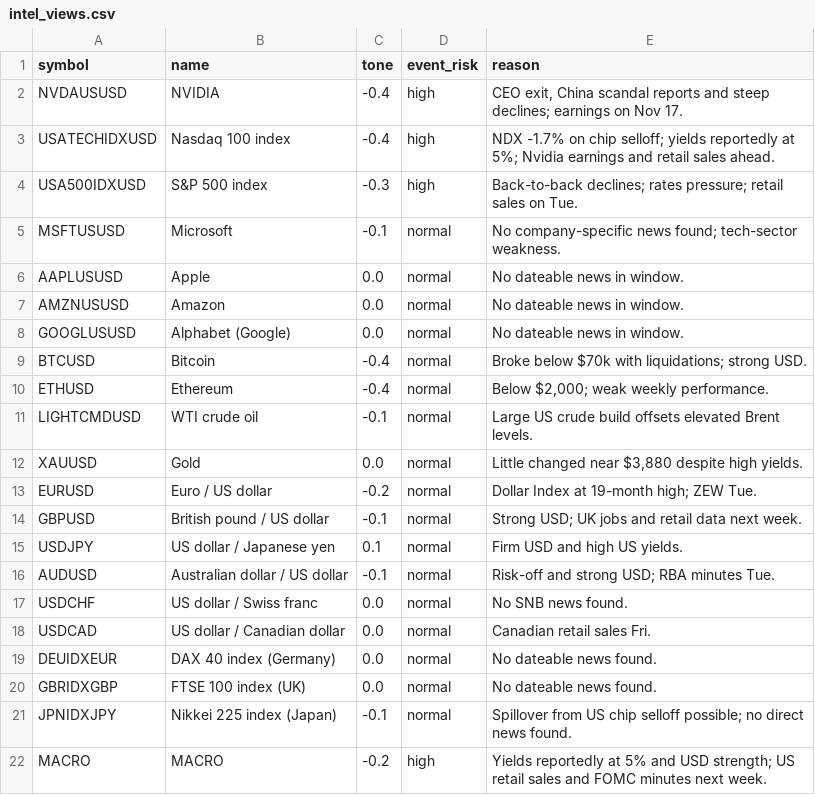
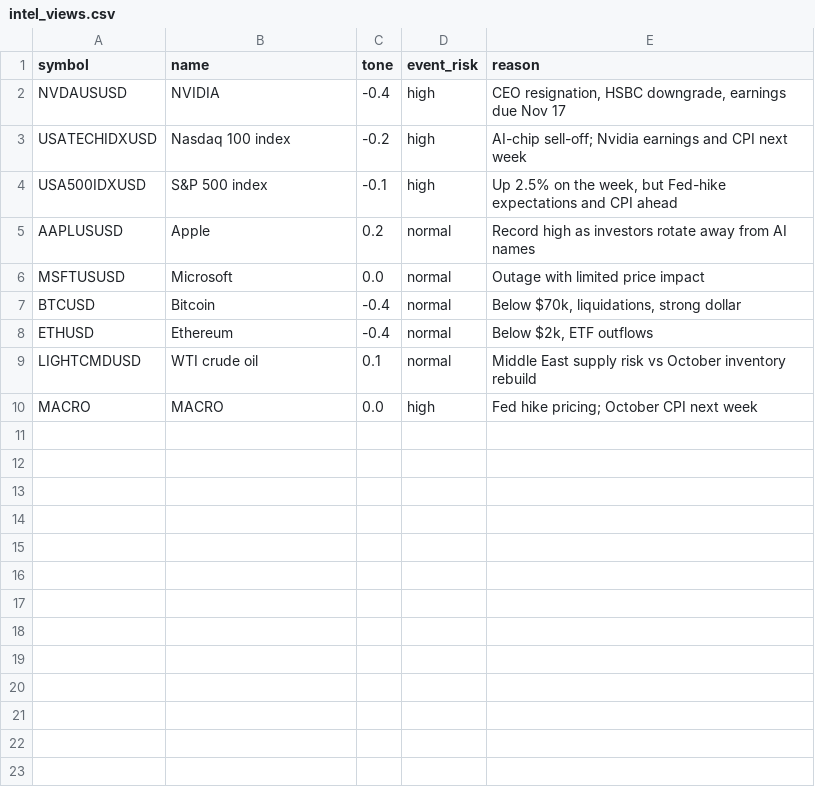
Before and after one commit to Samettutuncu33/Project-Atlantis, a CSV file: live/out/intel_views.csv, drawn as a sheet.

```diff
--- a/live/out/intel_views.csv
+++ b/live/out/intel_views.csv
@@ -1,22 +1,10 @@
 symbol,name,tone,event_risk,reason
-NVDAUSUSD,NVIDIA,-0.4,high,"CEO exit, China scandal reports and steep declines; earnings on Nov 17."
-USATECHIDXUSD,Nasdaq 100 index,-0.4,high,NDX -1.7% on chip selloff; yields reportedly at 5%; Nvidia earnings and retail sales ahead.
-USA500IDXUSD,S&P 500 index,-0.3,high,Back-to-back declines; rates pressure; retail sales on Tue.
-MSFTUSUSD,Microsoft,-0.1,normal,No company-specific news found; tech-sector weakness.
-AAPLUSUSD,Apple,0.0,normal,No dateable news in window.
-AMZNUSUSD,Amazon,0.0,normal,No dateable news in window.
-GOOGLUSUSD,Alphabet (Google),0.0,normal,No dateable news in window.
-BTCUSD,Bitcoin,-0.4,normal,Broke below $70k with liquidations; strong USD.
-ETHUSD,Ethereum,-0.4,normal,"Below $2,000; weak weekly performance."
-LIGHTCMDUSD,WTI crude oil,-0.1,normal,Large US crude build offsets elevated Brent levels.
-XAUUSD,Gold,0.0,normal,"Little changed near $3,880 despite high yields."
-EURUSD,Euro / US dollar,-0.2,normal,Dollar Index at 19-month high; ZEW Tue.
-GBPUSD,British pound / US dollar,-0.1,normal,Strong USD; UK jobs and retail data next week.
-USDJPY,US dollar / Japanese yen,0.1,normal,Firm USD and high US yields.
-AUDUSD,Australian dollar / US dollar,-0.1,normal,Risk-off and strong USD; RBA minutes Tue.
-USDCHF,US dollar / Swiss franc,0.0,normal,No SNB news found.
-USDCAD,US dollar / Canadian dollar,0.0,normal,Canadian retail sales Fri.
-DEUIDXEUR,DAX 40 index (Germany),0.0,normal,No dateable news found.
-GBRIDXGBP,FTSE 100 index (UK),0.0,normal,No dateable news found.
-JPNIDXJPY,Nikkei 225 index (Japan),-0.1,normal,Spillover from US chip selloff possible; no direct news found.
-MACRO,MACRO,-0.2,high,Yields reportedly at 5% and USD strength; US retail sales and FOMC minutes next week.
+NVDAUSUSD,NVIDIA,-0.4,high,"CEO resignation, HSBC downgrade, earnings due Nov 17"
+USATECHIDXUSD,Nasdaq 100 index,-0.2,high,AI-chip sell-off; Nvidia earnings and CPI next week
+USA500IDXUSD,S&P 500 index,-0.1,high,"Up 2.5% on the week, but Fed-hike expectations and CPI ahead"
+AAPLUSUSD,Apple,0.2,normal,Record high as investors rotate away from AI names
+MSFTUSUSD,Microsoft,0.0,normal,Outage with limited price impact
+BTCUSD,Bitcoin,-0.4,normal,"Below $70k, liquidations, strong dollar"
+ETHUSD,Ethereum,-0.4,normal,"Below $2k, ETF outflows"
+LIGHTCMDUSD,WTI crude oil,0.1,normal,Middle East supply risk vs October inventory rebuild
+MACRO,MACRO,0.0,high,Fed hike pricing; October CPI next week
```
Also changed, not shown: live/out/activity.csv, live/out/equity.csv, 38 other files.
